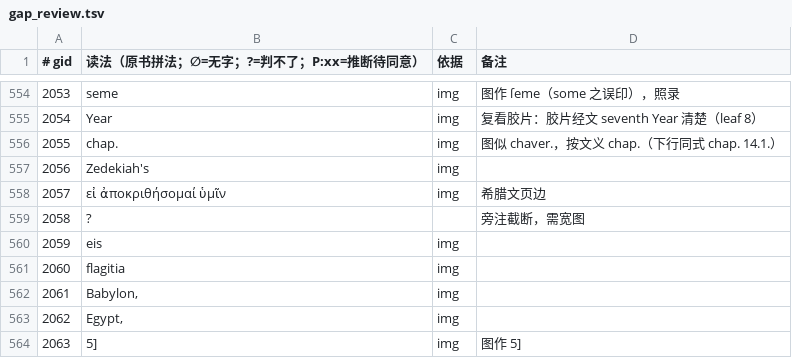
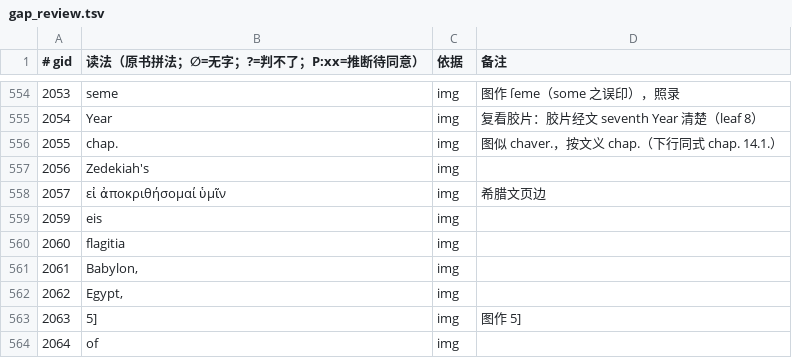
Before and after one commit to whcjb/whcjb.github.io, a TSV file: greenhill_raw/ezekiel/gap_review.tsv, drawn as a sheet; only a part is shown, gaps mark what is left out; the shorter side is filled out with more unchanged rows; the diff covers the shown part only.

```diff
--- a/greenhill_raw/ezekiel/gap_review.tsv
+++ b/greenhill_raw/ezekiel/gap_review.tsv
@@ -558,3 +558,2 @@
 2057	εἰ ἀποκριθήσομαί ὑμῖν	img	希腊文页边
-2058	?		旁注截断，需宽图
 2059	eis	img	
```
Also changed, not shown: 6 added rows and 6 removed rows elsewhere in this file, 10 other files.
